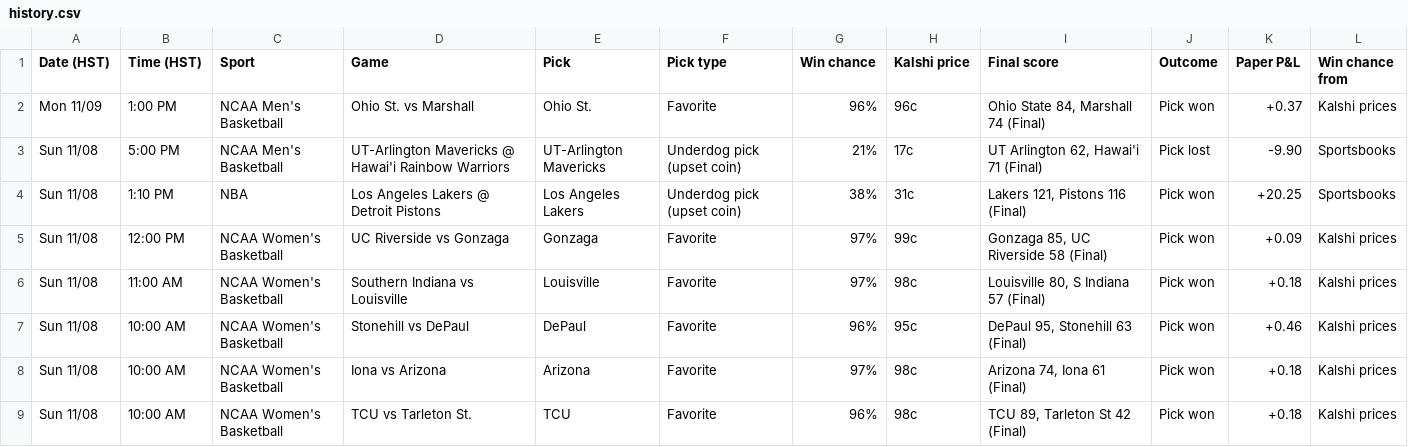
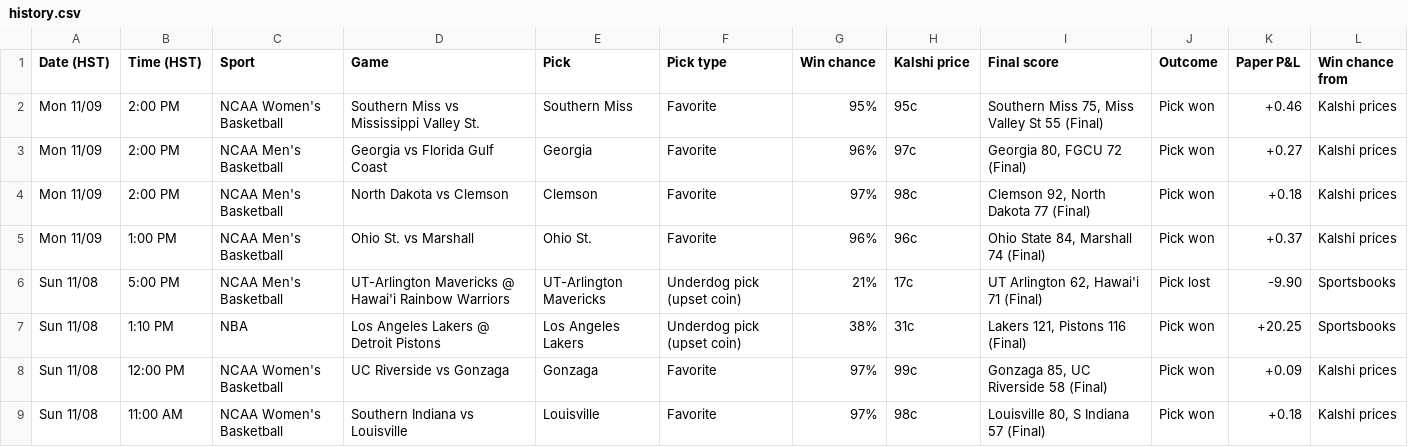
Before and after one commit to Seed808/kalshi-bot, a CSV file: docs/history.csv, drawn as a sheet; only a part is shown; the shorter side is filled out with more unchanged rows; the diff names each change by its address in the sheet, - before the commit and + after, or states it on an @@ line.

```diff
--- a/docs/history.csv
+++ b/docs/history.csv
+row 2: Mon 11/09 | 2:00 PM | NCAA Women's Basketball | Southern Miss vs Mississippi Valley St. | Southern Miss | Favorite | 95% | 95c | Southern Miss 75, Miss Valley St 55 (Final) | Pick won | +0.46 | Kalshi prices
+row 3: Mon 11/09 | 2:00 PM | NCAA Men's Basketball | Georgia vs Florida Gulf Coast | Georgia | Favorite | 96% | 97c | Georgia 80, FGCU 72 (Final) | Pick won | +0.27 | Kalshi prices
+row 4: Mon 11/09 | 2:00 PM | NCAA Men's Basketball | North Dakota vs Clemson | Clemson | Favorite | 97% | 98c | Clemson 92, North Dakota 77 (Final) | Pick won | +0.18 | Kalshi prices
```
Also changed, not shown: 5 other files.
